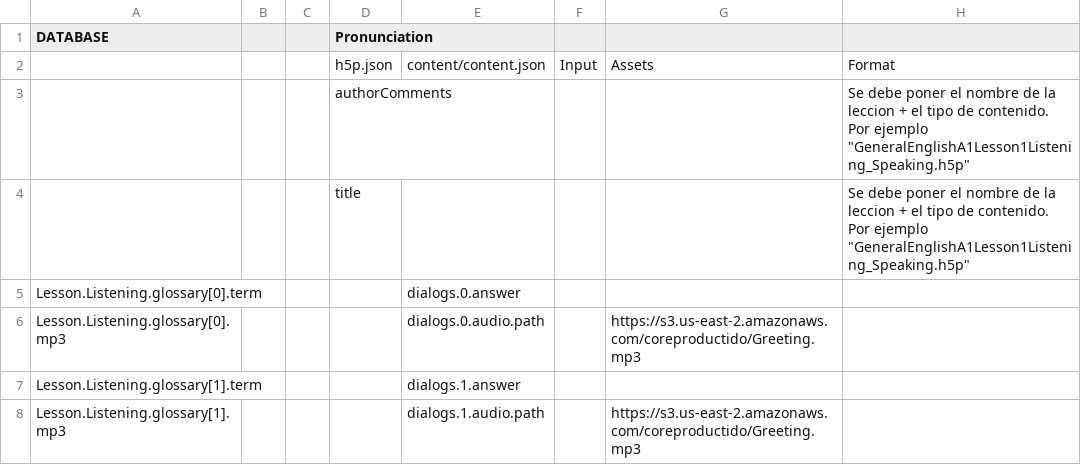
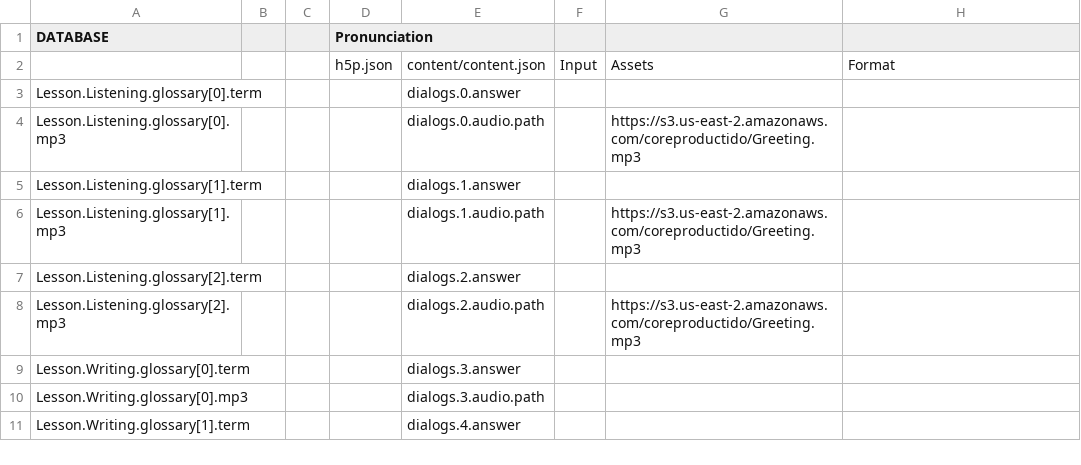
Before and after one commit to CaxtonTaylor/fromDatabasetoH5P, a CSV file: CSV/Speaking.csv, drawn as a sheet; only a part is shown; the shorter side is filled out with more unchanged rows; the diff names each change by its address in the sheet, - before the commit and + after, or states it on an @@ line.

```diff
--- a/CSV/Speaking.csv
+++ b/CSV/Speaking.csv
-row 3:  |  |  | authorComments |  |  |  | Se debe poner el nombre de la leccion + el tipo de contenido. Por ejemplo "GeneralEnglishA1Lesson1Listening_Speaking.h5p"
-row 4:  |  |  | title |  |  |  | Se debe poner el nombre de la leccion + el tipo de contenido. Por ejemplo "GeneralEnglishA1Lesson1Listening_Speaking.h5p"
```
Also changed, not shown: CSV/GFlashcards.csv, CSV/GLearnAndDiscover.csv, 5 other files.
